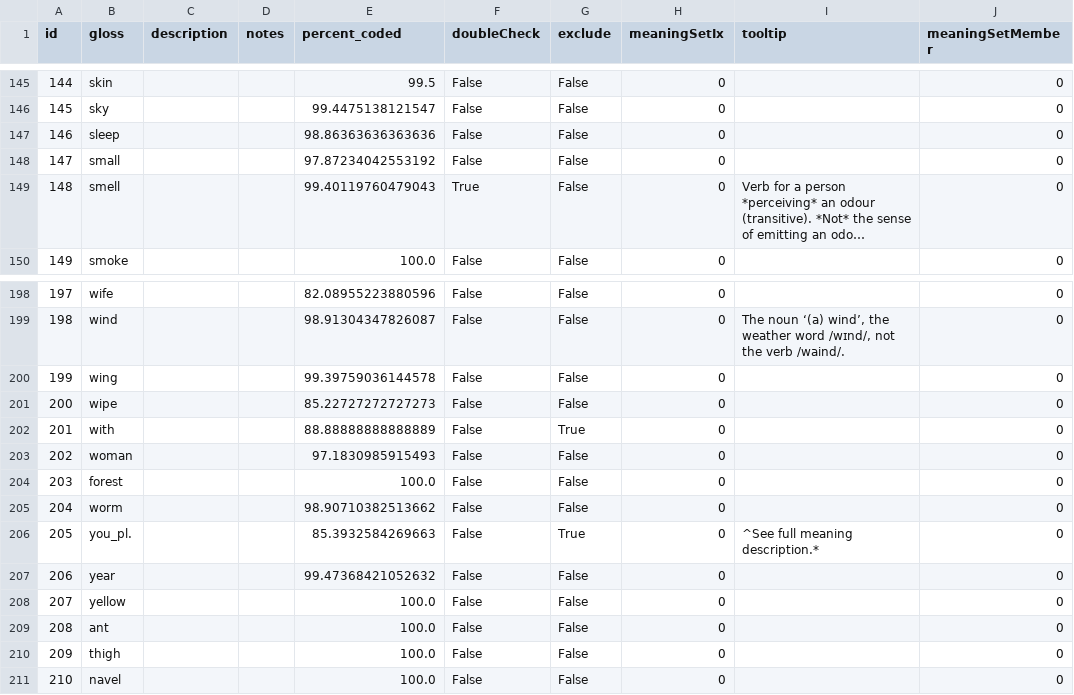
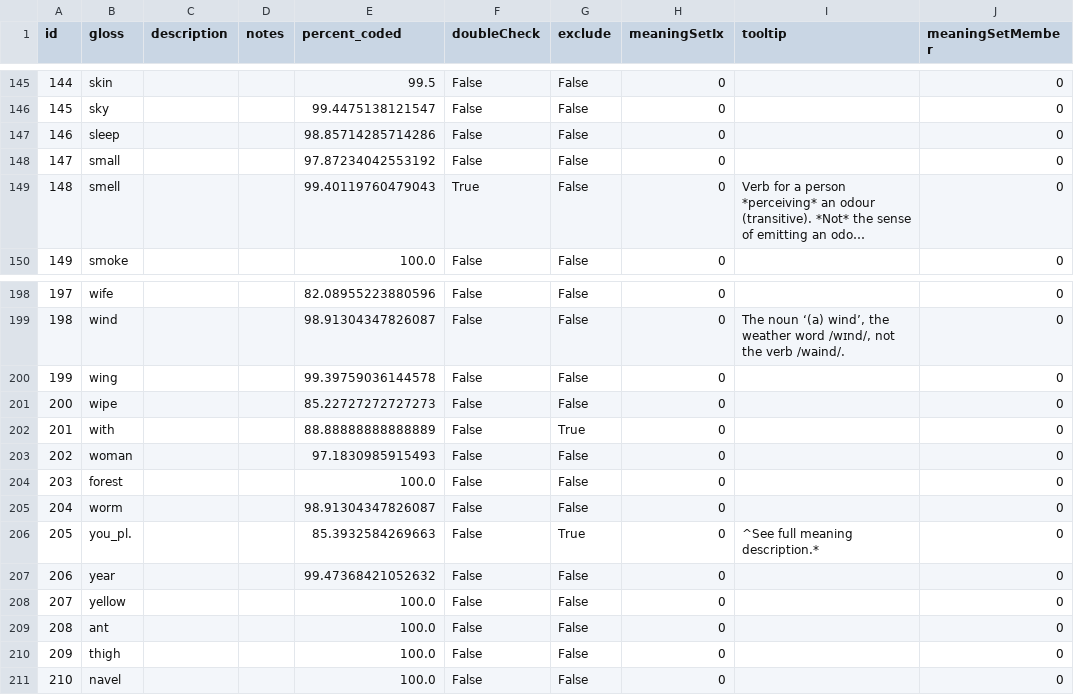
Before and after one commit to lexibank/iecor, a CSV file: raw/meaning.csv, drawn as a sheet; only a part is shown, gaps mark what is left out; long unchanged cells end in …; the diff covers the shown part only; the diff names each change by its address in the sheet, - before the commit and + after, or states it on an @@ line.

```diff
--- a/raw/meaning.csv
+++ b/raw/meaning.csv
-E147 (percent_coded): 98.86363636363636
+E147 (percent_coded): 98.85714285714286
-E205 (percent_coded): 98.90710382513662
+E205 (percent_coded): 98.91304347826087
```
Also changed, not shown: 6 edited cells elsewhere in this file, raw/cognatejudgement.csv, raw/languageclade.csv, 10 other files.
